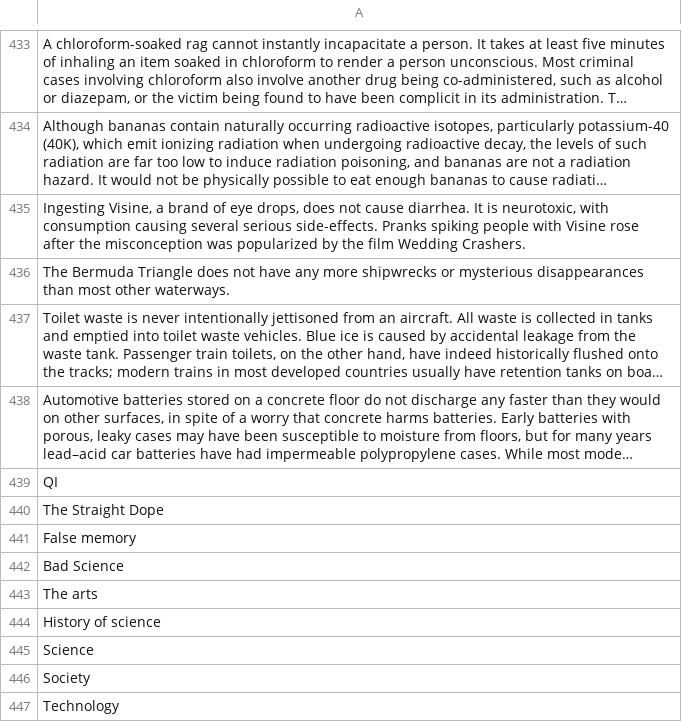
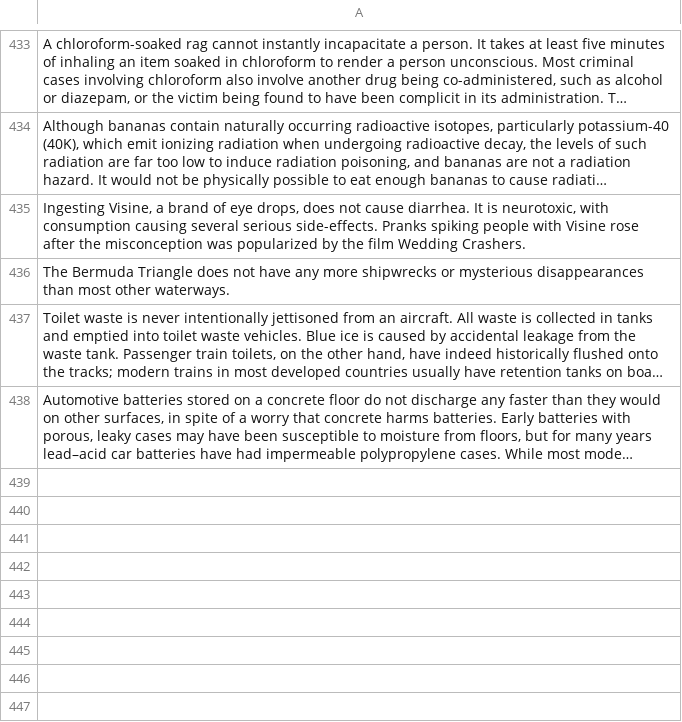
Before and after one commit to Kudusch/common_misconceptions, a CSV file: misconceptions.csv, drawn as a sheet; only a part is shown, gaps mark what is left out; long unchanged cells end in …; the diff names each change by its address in the sheet, - before the commit and + after, or states it on an @@ line.

```diff
--- a/misconceptions.csv
+++ b/misconceptions.csv
-row 439: QI
-row 440: The Straight Dope
-row 441: False memory
-row 442: Bad Science
-row 443: The arts
-row 444: History of science
-row 445: Science
-row 446: Society
-row 447: Technology
```
Also changed, not shown: 1 other file.
